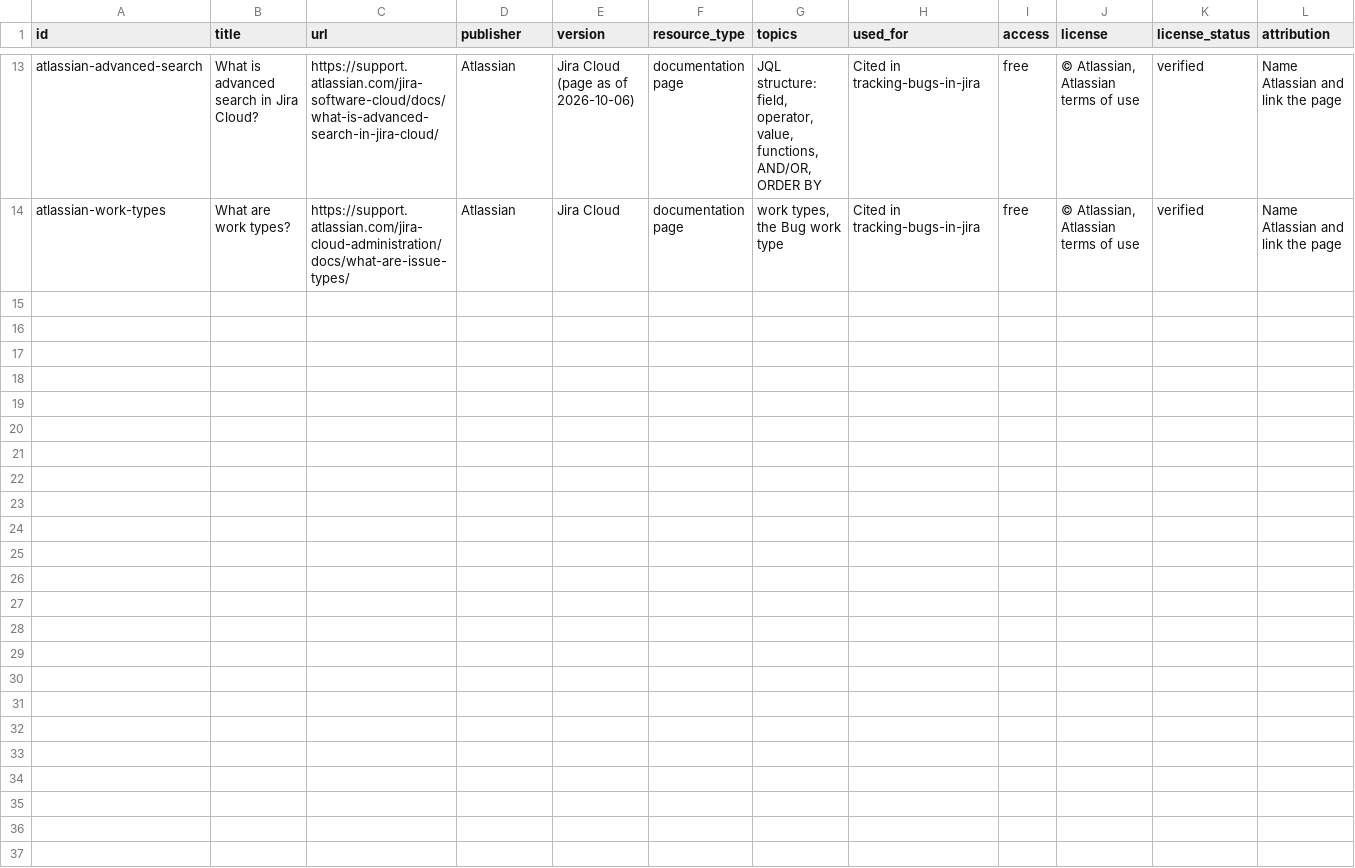
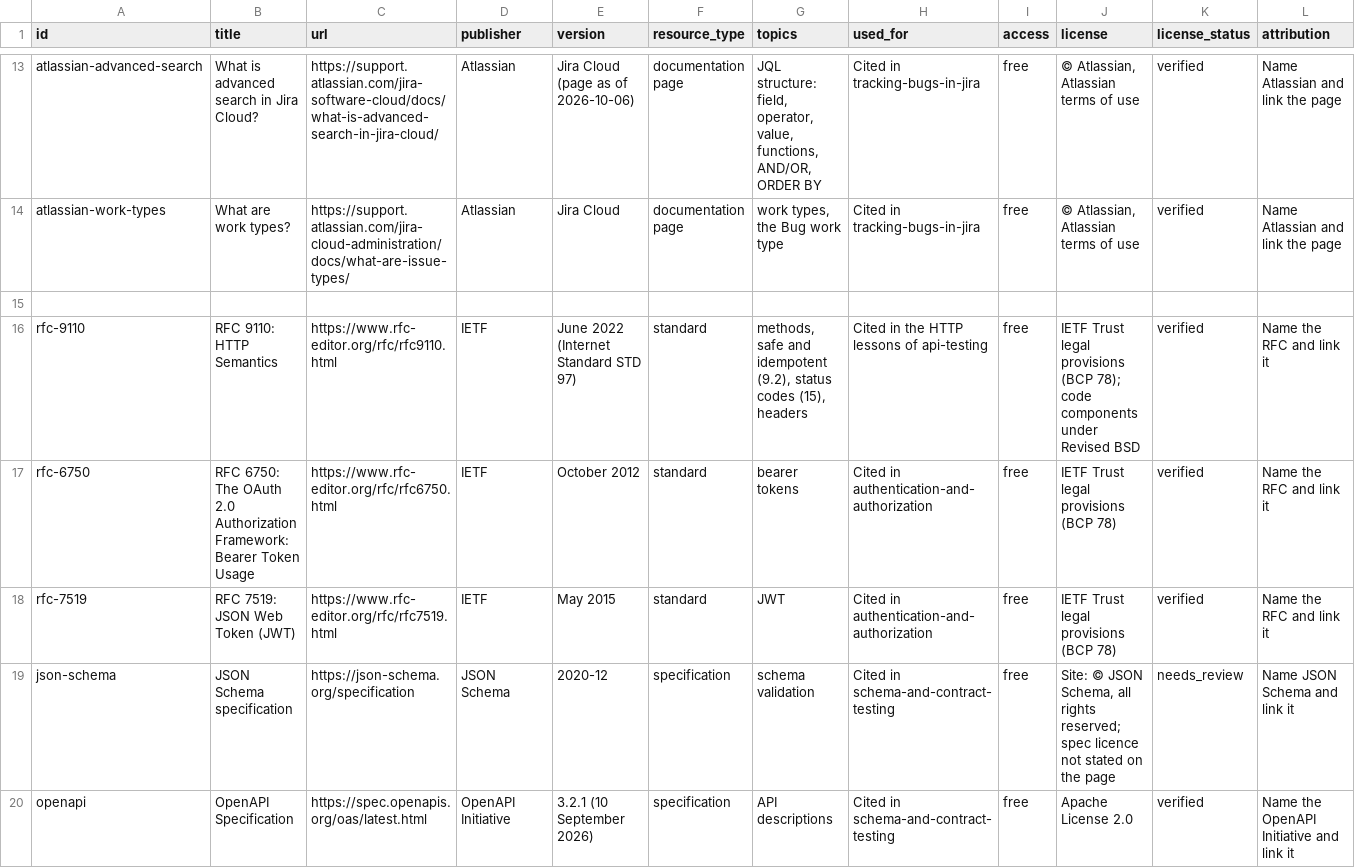
Before and after one commit to SatomiJin/QALAB, a CSV file: docs/content-sources/sources_manifest.csv, drawn as a sheet; only a part is shown, gaps mark what is left out; rows hold the shown columns only; the diff covers the shown part only; the diff names each change by its address in the sheet, - before the commit and + after, or states it on an @@ line.

Commit message:
Update curriculum and add new lessons for API testing and Playwright automation
- Updated curriculum totals to reflect new lessons and exercises.
- Enhanced API testing course with a new lesson on testing with Postman, including detailed exercises.
- Added Vietnamese translations for the new Postman lesson and exercises.
- Introduced a new lesson on getting started with Playwright, covering installation, test execution, and debugging.
- Included exercises for the Playwright lesson to reinforce learning objectives.

```diff
--- a/docs/content-sources/sources_manifest.csv
+++ b/docs/content-sources/sources_manifest.csv
+row 15: (empty)
+row 16: rfc-9110 | RFC 9110: HTTP Semantics | https://www.rfc-editor.org/rfc/rfc9110.html | IETF | June 2022 (Internet Standard STD 97) | standard | methods, safe and idempotent (9.2), status codes (15), headers | Cited in the HTTP lessons of api-testing | free | IETF Trust legal provisions (BCP 78); code components under Revised BSD | verified | Name the RFC and link it
+row 17: rfc-6750 | RFC 6750: The OAuth 2.0 Authorization Framework: Bearer Token Usage | https://www.rfc-editor.org/rfc/rfc6750.html | IETF | October 2012 | standard | bearer tokens | Cited in authentication-and-authorization | free | IETF Trust legal provisions (BCP 78) | verified | Name the RFC and link it
+row 18: rfc-7519 | RFC 7519: JSON Web Token (JWT) | https://www.rfc-editor.org/rfc/rfc7519.html | IETF | May 2015 | standard | JWT | Cited in authentication-and-authorization | free | IETF Trust legal provisions (BCP 78) | verified | Name the RFC and link it
+row 19: json-schema | JSON Schema specification | https://json-schema.org/specification | JSON Schema | 2020-12 | specification | schema validation | Cited in schema-and-contract-testing | free | Site: © JSON Schema, all rights reserved; spec licence not stated on the page | needs_review | Name JSON Schema and link it
+row 20: openapi | OpenAPI Specification | https://spec.openapis.org/oas/latest.html | OpenAPI Initiative | 3.2.1 (10 September 2026) | specification | API descriptions | Cited in schema-and-contract-testing | free | Apache License 2.0 | verified | Name the OpenAPI Initiative and link it
```
Also changed, not shown: 5 added rows elsewhere in this file, 38 other files.
